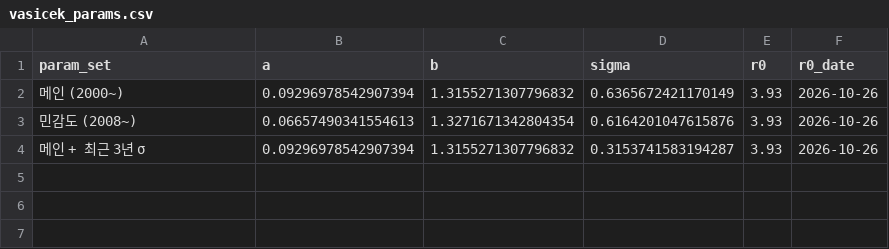
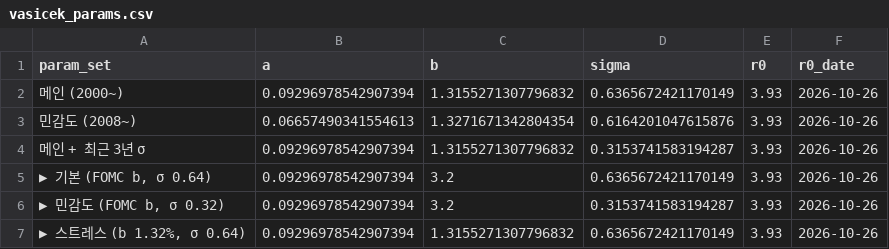
Before and after one commit to Sunnyhan5651/HUBS_Conference, a CSV file: barkley/stablecoin-floor/data/processed/vasicek_params.csv, drawn as a sheet.

```diff
--- a/barkley/stablecoin-floor/data/processed/vasicek_params.csv
+++ b/barkley/stablecoin-floor/data/processed/vasicek_params.csv
@@ -4 +4,4 @@ param_set,a,b,sigma,r0,r0_date
 메인 + 최근 3년 σ,0.09296978542907394,1.3155271307796832,0.3153741583194287,3.93,2026-10-26
+"▶ 기본 (FOMC b, σ 0.64)",0.09296978542907394,3.2,0.6365672421170149,3.93,2026-10-26
+"▶ 민감도 (FOMC b, σ 0.32)",0.09296978542907394,3.2,0.3153741583194287,3.93,2026-10-26
+"▶ 스트레스 (b 1.32%, σ 0.64)",0.09296978542907394,1.3155271307796832,0.6365672421170149,3.93,2026-10-26
```
Also changed, not shown: barkley/stablecoin-floor/data/raw/fred/CBBTCUSD.csv, barkley/stablecoin-floor/data/raw/fred/DFF.csv, 54 other files.
